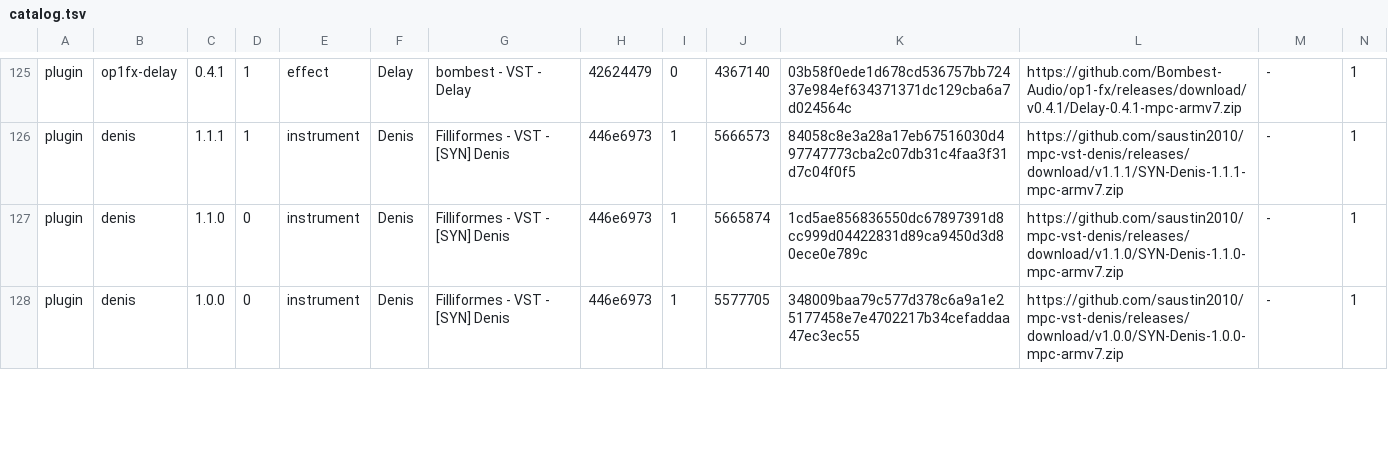
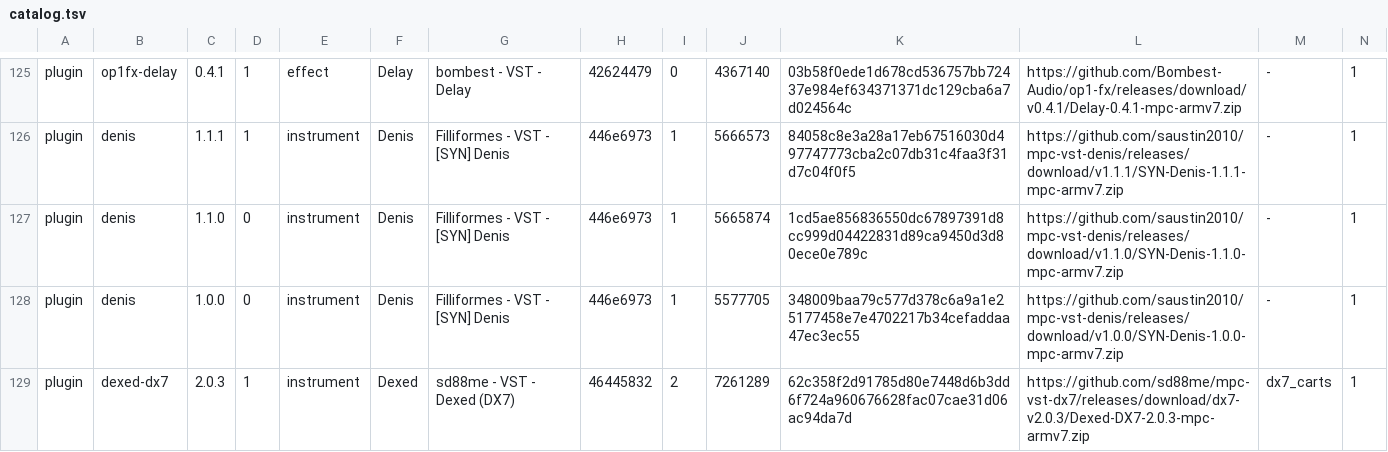
Before and after one commit to sd88me/sd88me.github.io, a TSV file: mpc-vst-plugins/catalog.tsv, drawn as a sheet; only a part is shown, gaps mark what is left out; rows hold the shown columns only; the diff covers the shown part only; the diff names each change by its address in the sheet, - before the commit and + after, or states it on an @@ line.

Commit message:
Mirror the catalog from open-mpc/mpc-vst-plugins@45e88e5

```diff
--- a/mpc-vst-plugins/catalog.tsv
+++ b/mpc-vst-plugins/catalog.tsv
+row 129: plugin | dexed-dx7 | 2.0.3 | 1 | instrument | Dexed | sd88me - VST - Dexed (DX7) | 46445832 | 2 | 7261289 | 62c358f2d91785d80e7448d6b3dd6f724a960676628fac07cae31d06ac94da7d | https://github.com/sd88me/mpc-vst-dx7/releases/download/dx7-v2.0.3/Dexed-DX7-2.0.3-mpc-armv7.zip | dx7_carts | 1
```
Also changed, not shown: 3 added rows and 4 edited cells elsewhere in this file, 2 other files.
